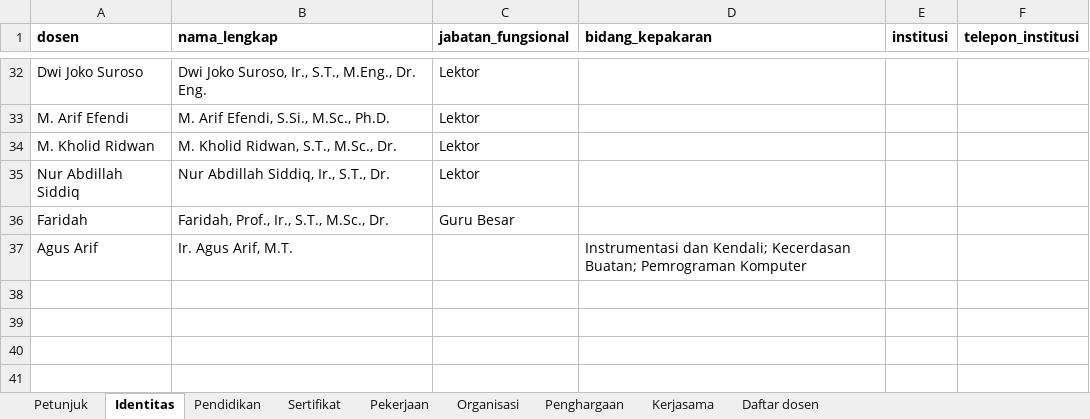
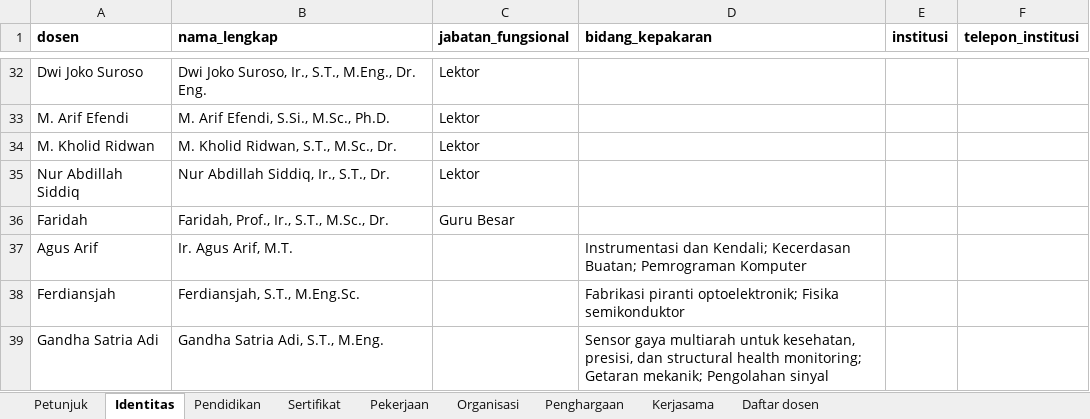
Before and after one commit to chilmion/dtntf-publikasi, an Excel workbook: manual/profil-cv.xlsx, sheet Identitas, drawn as a sheet; only a part is shown, gaps mark what is left out; values as stored, in another font and other column widths than the file's, no borders; the diff names each change by its address in the sheet, - before the commit and + after, or states it on an @@ line.

```diff
--- a/manual/profil-cv.xlsx (sheet Identitas)
+++ b/manual/profil-cv.xlsx (sheet Identitas)
+row 38: Ferdiansjah | Ferdiansjah, S.T., M.Eng.Sc. |  | Fabrikasi piranti optoelektronik; Fisika semikonduktor
+row 39: Gandha Satria Adi | Gandha Satria Adi, S.T., M.Eng. |  | Sensor gaya multiarah untuk kesehatan, presisi, dan structural health monitoring; Getaran mekanik; Pengolahan sinyal
```
Also changed, not shown: sheet Pendidikan, sheet Pekerjaan, sheet Sertifikat.
